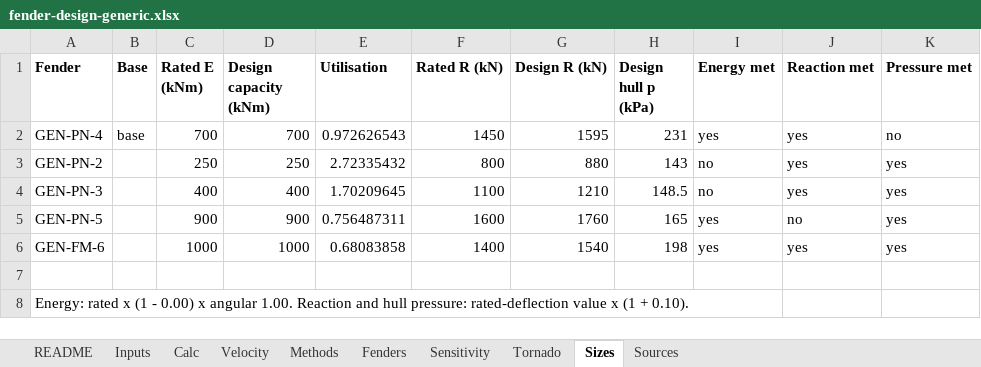
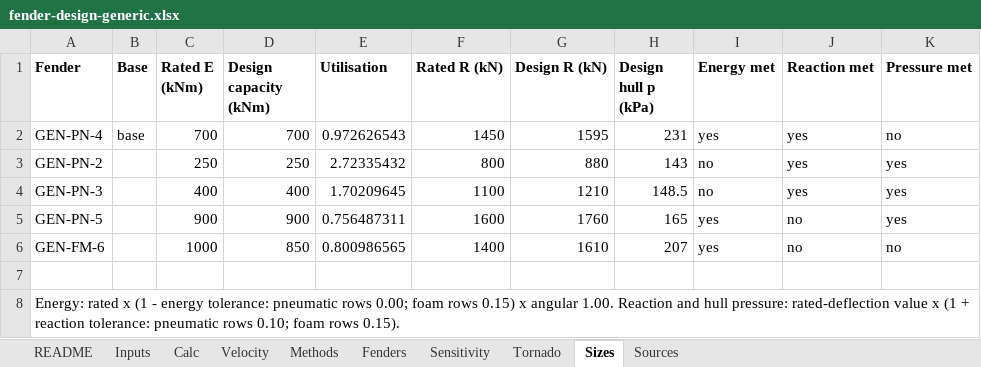
Before and after one commit to vamseeachanta/digitalmodel, an Excel workbook: docs/reports/modules/fender_design/fender-design-generic.xlsx, sheet Sizes, drawn as a sheet; only a part is shown; values as stored, in another font and other column widths than the file's, no borders; the diff names each change by its address in the sheet, - before the commit and + after, or states it on an @@ line.

```diff
--- a/docs/reports/modules/fender_design/fender-design-generic.xlsx (sheet Sizes)
+++ b/docs/reports/modules/fender_design/fender-design-generic.xlsx (sheet Sizes)
-D6 (Design capacity (kNm)): 1000
+D6 (Design capacity (kNm)): 850
-E6 (Utilisation): 0.68083858
+E6 (Utilisation): 0.800986565
-G6 (Design R (kN)): 1540
+G6 (Design R (kN)): 1610
-H6 (Design hull p (kPa)): 198
+H6 (Design hull p (kPa)): 207
-J6 (Reaction met): yes
+J6 (Reaction met): no
-K6 (Pressure met): yes
+K6 (Pressure met): no
-A8 (Fender): …(1 - 0.00) x angular 1.00. Reaction and hull pressure: rated-deflection value x (1 + 0.10).
+A8 (Fender): …(1 - energy tolerance: pneumatic rows 0.00; foam rows 0.15) x angular 1.00. Reaction and hull pressure: rated-deflection value x (1 + reaction tolerance: pneumatic rows 0.10; foam rows 0.15).
```
Also changed, not shown: sheet Sensitivity, sheet Sources, sheet Calc, sheet Velocity, sheet Inputs, sheet Methods, 3 more sheets, charts or pictures, 26 other files.
